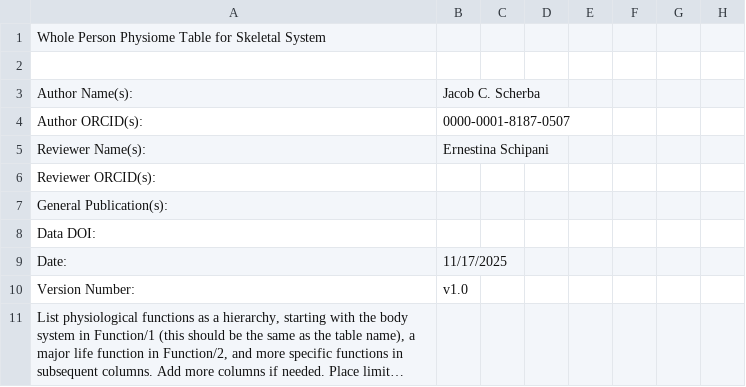
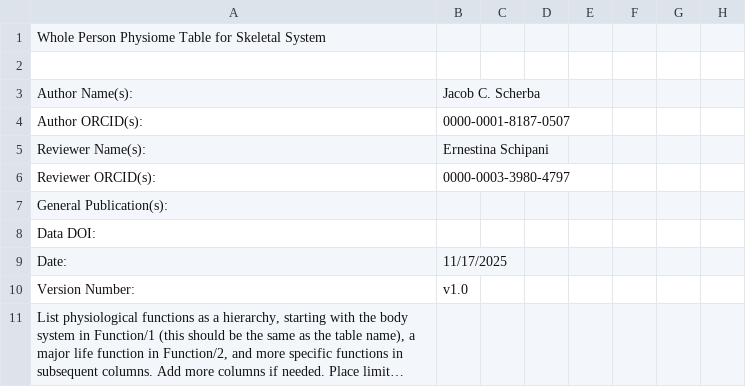
Before and after one commit to wholepersonproject/wpp-kg, a CSV file: digital-objects/wpp/skeletal-system/draft/raw/Skeletal_System.csv, drawn as a sheet; only a part is shown; long unchanged cells end in …; the diff names each change by its address in the sheet, - before the commit and + after, or states it on an @@ line.

```diff
--- a/digital-objects/wpp/skeletal-system/draft/raw/Skeletal_System.csv
+++ b/digital-objects/wpp/skeletal-system/draft/raw/Skeletal_System.csv
-B6: (empty)
+B6: 0000-0003-3980-4797
```
Also changed, not shown: digital-objects/wpp/nervous-system/draft/raw/Nervous_System.csv, 2 other files.
